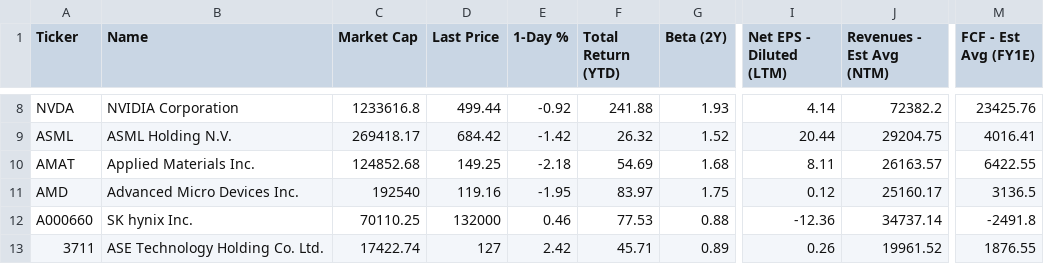
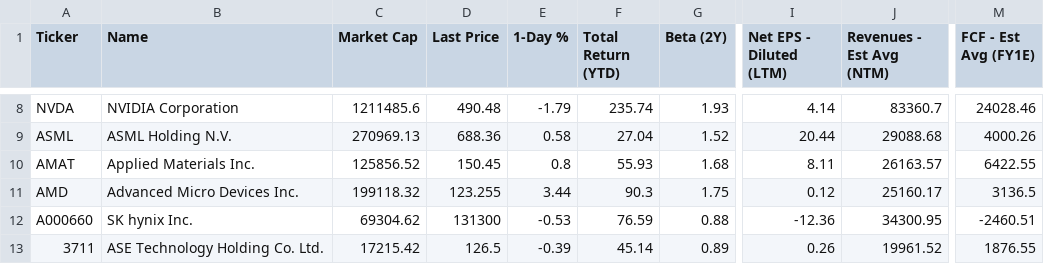
Before and after one commit to vandalsem/semiEcosytemRaw, a CSV file: data/comp_daily_update.csv, drawn as a sheet; only a part is shown, gaps mark what is left out; the diff covers the shown part only; the diff names each change by its address in the sheet, - before the commit and + after, or states it on an @@ line.

```diff
--- a/data/comp_daily_update.csv
+++ b/data/comp_daily_update.csv
-C8 (Market Cap): 1233616.8
+C8 (Market Cap): 1211485.6
-D8 (Last Price): 499.44
+D8 (Last Price): 490.48
-E8 (1-Day %): -0.92
+E8 (1-Day %): -1.79
-F8 (Total Return (YTD)): 241.88
+F8 (Total Return (YTD)): 235.74
-J8 (Revenues - Est Avg (NTM)): 72382.2
+J8 (Revenues - Est Avg (NTM)): 83360.7
-M8 (FCF - Est Avg (FY1E)): 23425.76
+M8 (FCF - Est Avg (FY1E)): 24028.46
-C9 (Market Cap): 269418.17
+C9 (Market Cap): 270969.13
-D9 (Last Price): 684.42
+D9 (Last Price): 688.36
-E9 (1-Day %): -1.42
+E9 (1-Day %): 0.58
-F9 (Total Return (YTD)): 26.32
+F9 (Total Return (YTD)): 27.04
-J9 (Revenues - Est Avg (NTM)): 29204.75
+J9 (Revenues - Est Avg (NTM)): 29088.68
-M9 (FCF - Est Avg (FY1E)): 4016.41
+M9 (FCF - Est Avg (FY1E)): 4000.26
-C10 (Market Cap): 124852.68
+C10 (Market Cap): 125856.52
-D10 (Last Price): 149.25
+D10 (Last Price): 150.45
-E10 (1-Day %): -2.18
+E10 (1-Day %): 0.8
-F10 (Total Return (YTD)): 54.69
+F10 (Total Return (YTD)): 55.93
-C11 (Market Cap): 192540
+C11 (Market Cap): 199118.32
-D11 (Last Price): 119.16
+D11 (Last Price): 123.255
-E11 (1-Day %): -1.95
+E11 (1-Day %): 3.44
-F11 (Total Return (YTD)): 83.97
+F11 (Total Return (YTD)): 90.3
-C12 (Market Cap): 70110.25
+C12 (Market Cap): 69304.62
-D12 (Last Price): 132000
+D12 (Last Price): 131300
-E12 (1-Day %): 0.46
+E12 (1-Day %): -0.53
-F12 (Total Return (YTD)): 77.53
+F12 (Total Return (YTD)): 76.59
-J12 (Revenues - Est Avg (NTM)): 34737.14
+J12 (Revenues - Est Avg (NTM)): 34300.95
-M12 (FCF - Est Avg (FY1E)): -2491.8
+M12 (FCF - Est Avg (FY1E)): -2460.51
-C13 (Market Cap): 17422.74
+C13 (Market Cap): 17215.42
-D13 (Last Price): 127
+D13 (Last Price): 126.5
-E13 (1-Day %): 2.42
+E13 (1-Day %): -0.39
-F13 (Total Return (YTD)): 45.71
+F13 (Total Return (YTD)): 45.14
```
Also changed, not shown: 163 edited cells elsewhere in this file.
